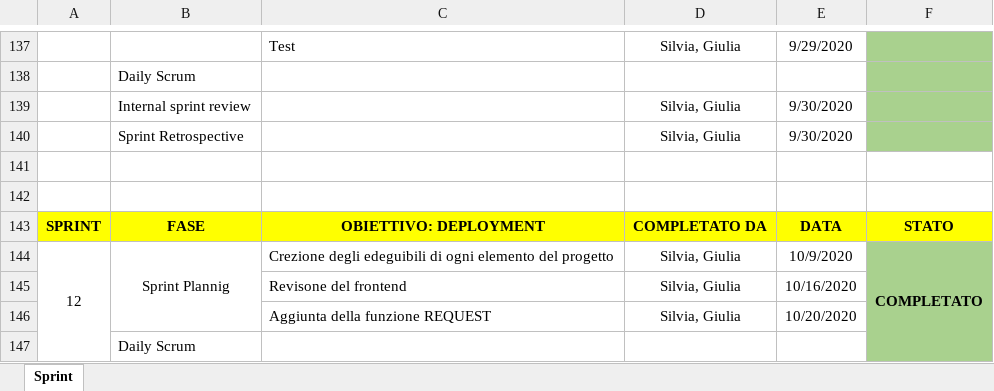
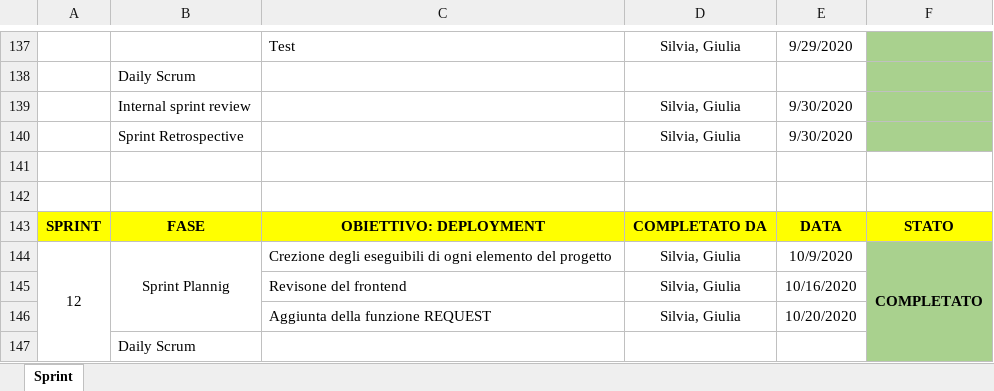
Before and after one commit to giuliagru/ISSproject, an Excel workbook: Sprint01 - Analisi del problema/Sprint_Product_Backlog.xlsx, sheet Sprint, drawn as a sheet; only a part is shown, gaps mark what is left out; values as stored, in another font and other column widths than the file's, no borders; the diff names each change by its address in the sheet, - before the commit and + after, or states it on an @@ line.

```diff
--- a/Sprint01 - Analisi del problema/Sprint_Product_Backlog.xlsx (sheet Sprint)
+++ b/Sprint01 - Analisi del problema/Sprint_Product_Backlog.xlsx (sheet Sprint)
-C144: Crezione degli edeguibili di ogni…
+C144: Crezione degli eseguibili di ogni…
```
Also changed, not shown: 12 other files.
